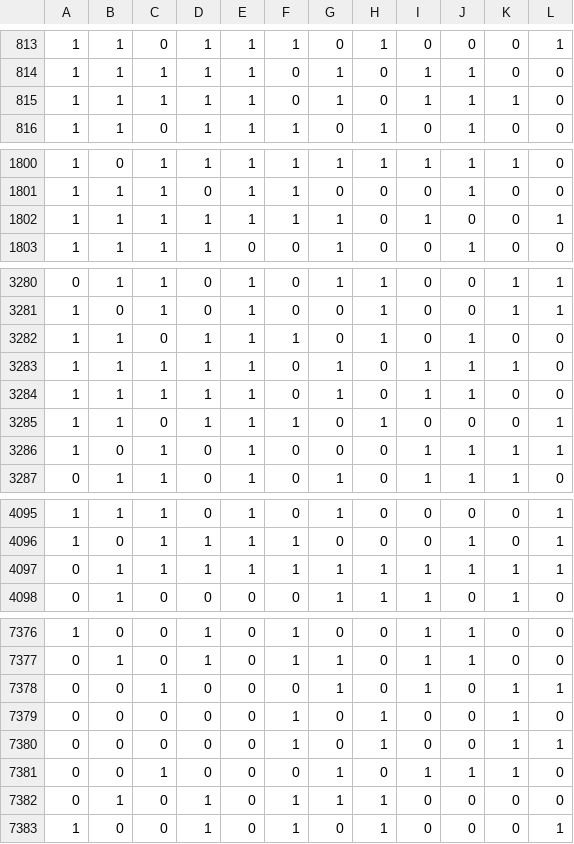
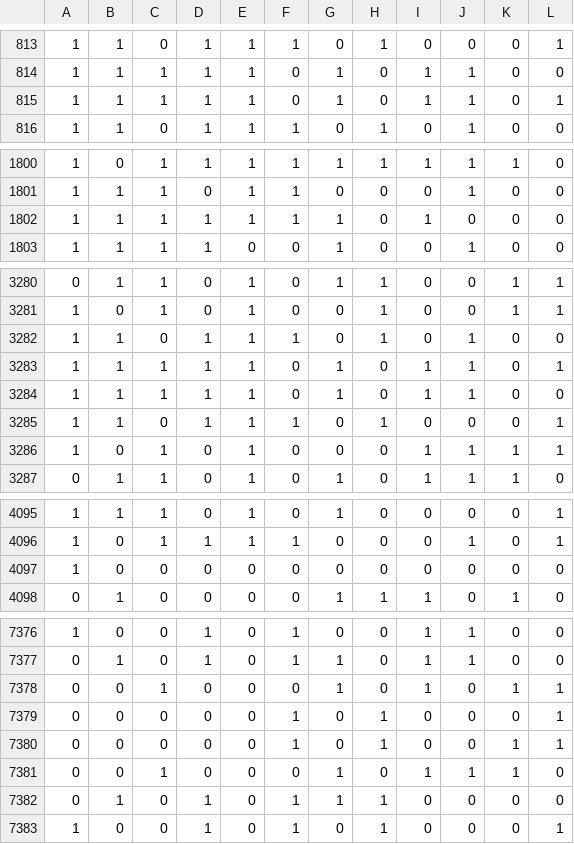
Before and after one commit to Arcadia-1/ADCToolbox, a CSV file: dataset/dout_SAR_12b_weight_1.csv, drawn as a sheet; only a part is shown, gaps mark what is left out; the diff covers the shown part only.

```diff
--- a/dataset/dout_SAR_12b_weight_1.csv
+++ b/dataset/dout_SAR_12b_weight_1.csv
@@ -814,3 +814,3 @@
 1,1,1,1,1,0,1,0,1,1,0,0
-1,1,1,1,1,0,1,0,1,1,1,0
+1,1,1,1,1,0,1,0,1,1,0,1
 1,1,0,1,1,1,0,1,0,1,0,0
@@ -1801,3 +1801,3 @@
 1,1,1,0,1,1,0,0,0,1,0,0
-1,1,1,1,1,1,1,0,1,0,0,1
+1,1,1,1,1,1,1,0,1,0,0,0
 1,1,1,1,0,0,1,0,0,1,0,0
@@ -3282,3 +3282,3 @@
 1,1,0,1,1,1,0,1,0,1,0,0
-1,1,1,1,1,0,1,0,1,1,1,0
+1,1,1,1,1,0,1,0,1,1,0,1
 1,1,1,1,1,0,1,0,1,1,0,0
@@ -4096,3 +4096,3 @@
 1,0,1,1,1,1,0,0,0,1,0,1
-0,1,1,1,1,1,1,1,1,1,1,1
+1,0,0,0,0,0,0,0,0,0,0,0
 0,1,0,0,0,0,1,1,1,0,1,0
@@ -7378,3 +7378,3 @@
 0,0,1,0,0,0,1,0,1,0,1,1
-0,0,0,0,0,1,0,1,0,0,1,0
+0,0,0,0,0,1,0,1,0,0,0,1
 0,0,0,0,0,1,0,1,0,0,1,1
```
Also changed, not shown: 16 edited cells elsewhere in this file, 6 other files.
